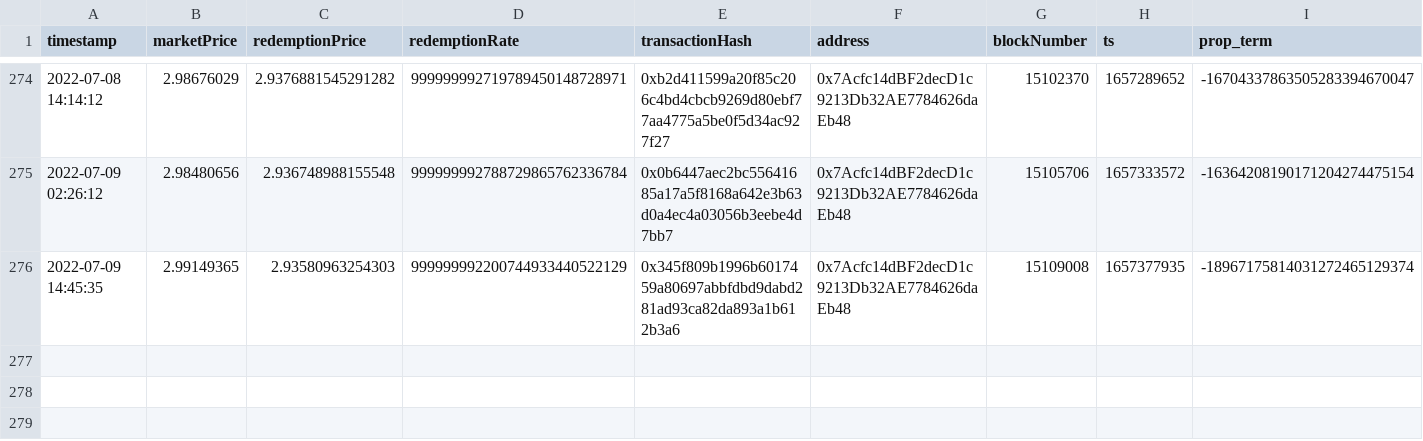
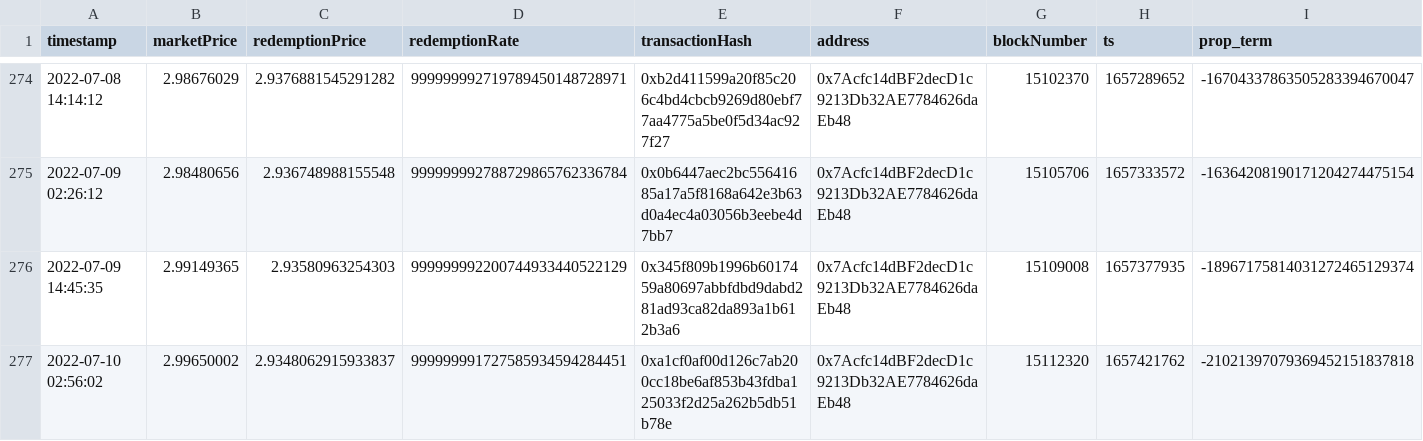
Before and after one commit to reflexer-labs/geb-data-science, a CSV file: controller/output/final_data.csv, drawn as a sheet; only a part is shown, gaps mark what is left out; rows hold the shown columns only; the diff names each change by its address in the sheet, - before the commit and + after, or states it on an @@ line.

```diff
--- a/controller/output/final_data.csv
+++ b/controller/output/final_data.csv
+row 277: 2022-07-10 02:56:02 | 2.99650002 | 2.9348062915933837 | 999999991727585934594284451 | 0xa1cf0af00d126c7ab200cc18be6af853b43fdba125033f2d25a262b5db51b78e | 0x7Acfc14dBF2decD1c9213Db32AE7784626daEb48 | 15112320 | 1657421762 | -21021397079369452151837818
```
Also changed, not shown: 2 other files.
